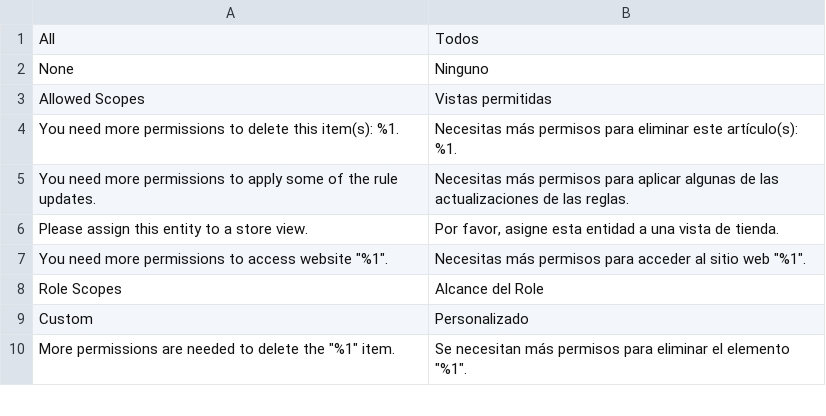
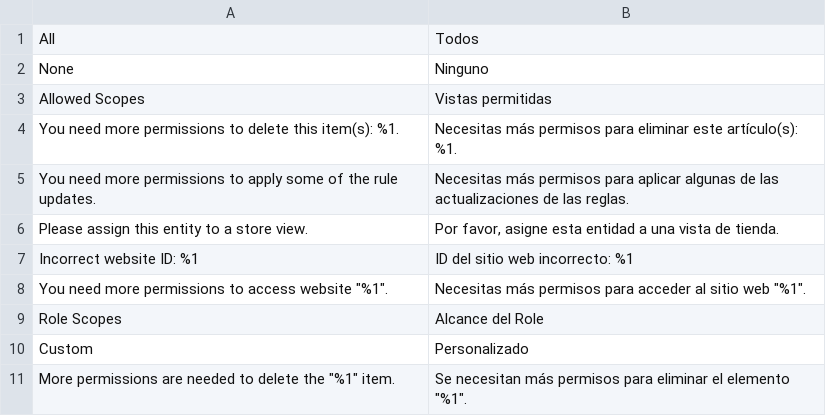
Before and after one commit to magento-l10n/language-es_ES, a CSV file: es_ES.csv, drawn as a sheet; only a part is shown; the diff names each change by its address in the sheet, - before the commit and + after, or states it on an @@ line.

Commit message:
Updating translations from Crowdin.

```diff
--- a/es_ES.csv
+++ b/es_ES.csv
+row 7: Incorrect website ID: %1 | ID del sitio web incorrecto: %1
```
Also changed, not shown: 1 other file.
